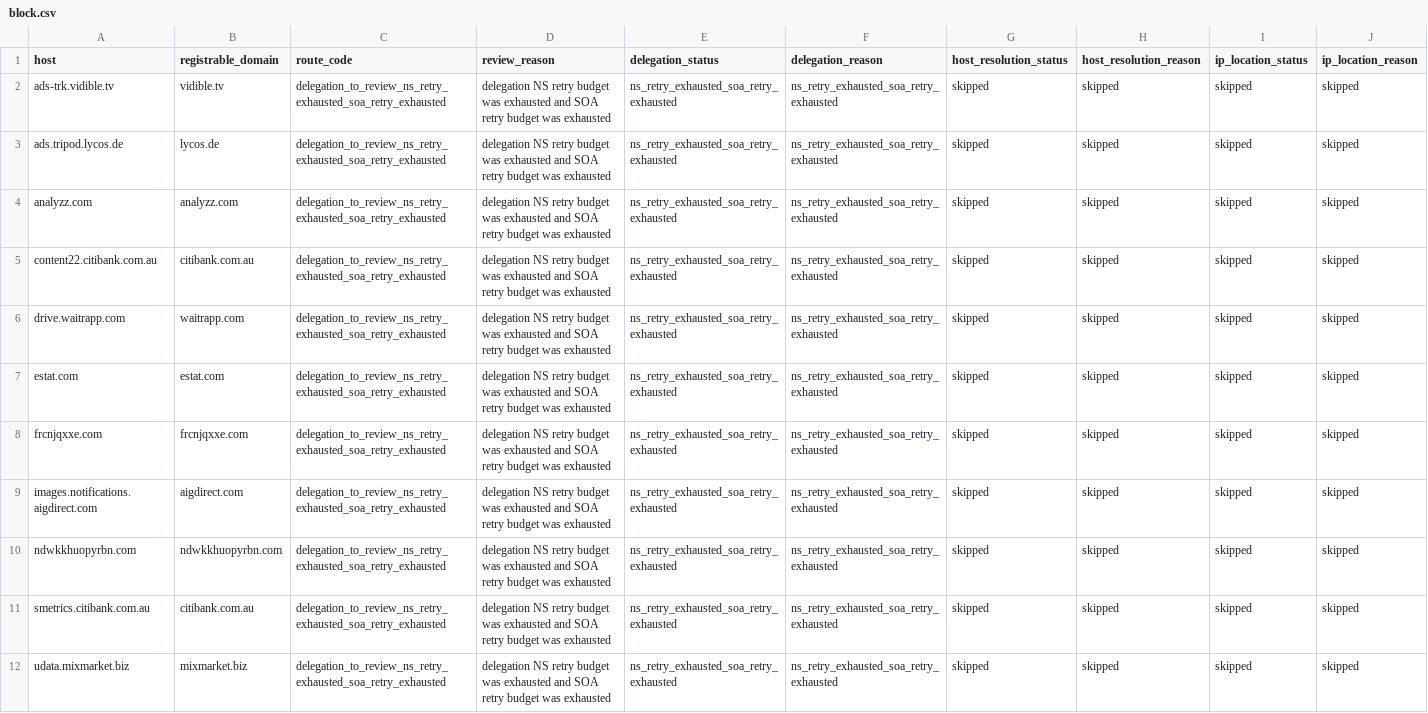
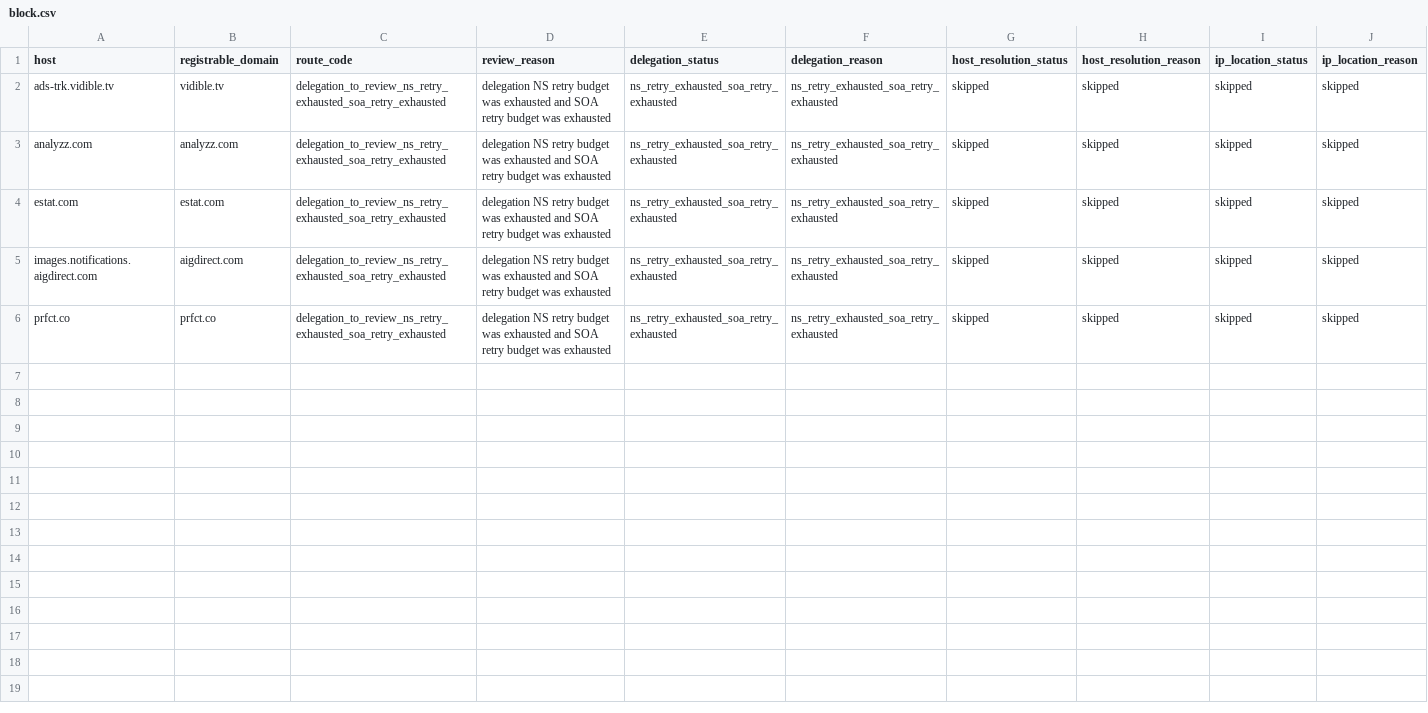
Before and after one commit to oxfa/niamodretlif, a CSV file: output/review/block.csv, drawn as a sheet; only a part is shown; removed rows and columns are numbered as before the commit, all else as after; rows hold the shown columns only; the diff names each change by its address in the sheet, - before the commit and + after, or states it on an @@ line.

```diff
--- a/output/review/block.csv
+++ b/output/review/block.csv
-row 3: ads.tripod.lycos.de | lycos.de | delegation_to_review_ns_retry_exhausted_soa_retry_exhausted | delegation NS retry budget was exhausted and SOA retry budget was exhausted | ns_retry_exhausted_soa_retry_exhausted | ns_retry_exhausted_soa_retry_exhausted | skipped | skipped | skipped | skipped
-row 5: content22.citibank.com.au | citibank.com.au | delegation_to_review_ns_retry_exhausted_soa_retry_exhausted | delegation NS retry budget was exhausted and SOA retry budget was exhausted | ns_retry_exhausted_soa_retry_exhausted | ns_retry_exhausted_soa_retry_exhausted | skipped | skipped | skipped | skipped
-row 6: drive.waitrapp.com | waitrapp.com | delegation_to_review_ns_retry_exhausted_soa_retry_exhausted | delegation NS retry budget was exhausted and SOA retry budget was exhausted | ns_retry_exhausted_soa_retry_exhausted | ns_retry_exhausted_soa_retry_exhausted | skipped | skipped | skipped | skipped
-row 8: frcnjqxxe.com | frcnjqxxe.com | delegation_to_review_ns_retry_exhausted_soa_retry_exhausted | delegation NS retry budget was exhausted and SOA retry budget was exhausted | ns_retry_exhausted_soa_retry_exhausted | ns_retry_exhausted_soa_retry_exhausted | skipped | skipped | skipped | skipped
-row 10: ndwkkhuopyrbn.com | ndwkkhuopyrbn.com | delegation_to_review_ns_retry_exhausted_soa_retry_exhausted | delegation NS retry budget was exhausted and SOA retry budget was exhausted | ns_retry_exhausted_soa_retry_exhausted | ns_retry_exhausted_soa_retry_exhausted | skipped | skipped | skipped | skipped
-A6 (host): smetrics.citibank.com.au
+A6 (host): prfct.co
-B6 (registrable_domain): citibank.com.au
+B6 (registrable_domain): prfct.co
-row 12: udata.mixmarket.biz | mixmarket.biz | delegation_to_review_ns_retry_exhausted_soa_retry_exhausted | delegation NS retry budget was exhausted and SOA retry budget was exhausted | ns_retry_exhausted_soa_retry_exhausted | ns_retry_exhausted_soa_retry_exhausted | skipped | skipped | skipped | skipped
```
Also changed, not shown: 2 other files.
